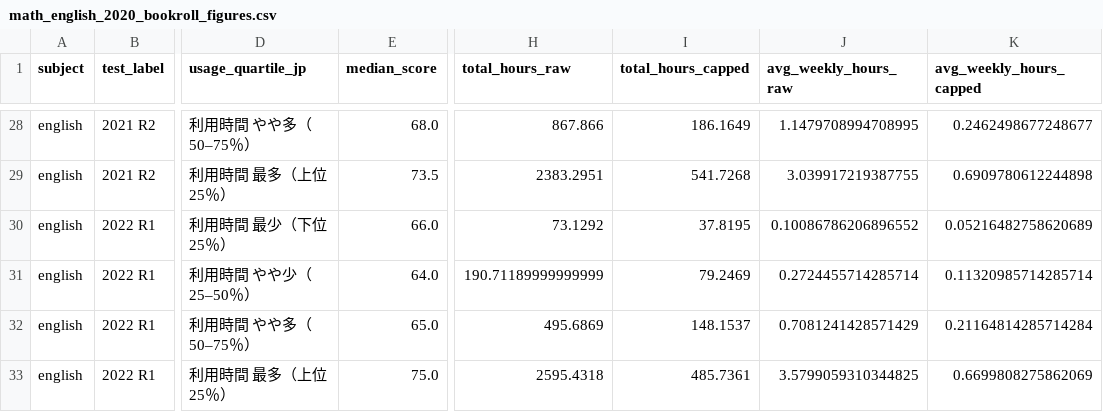
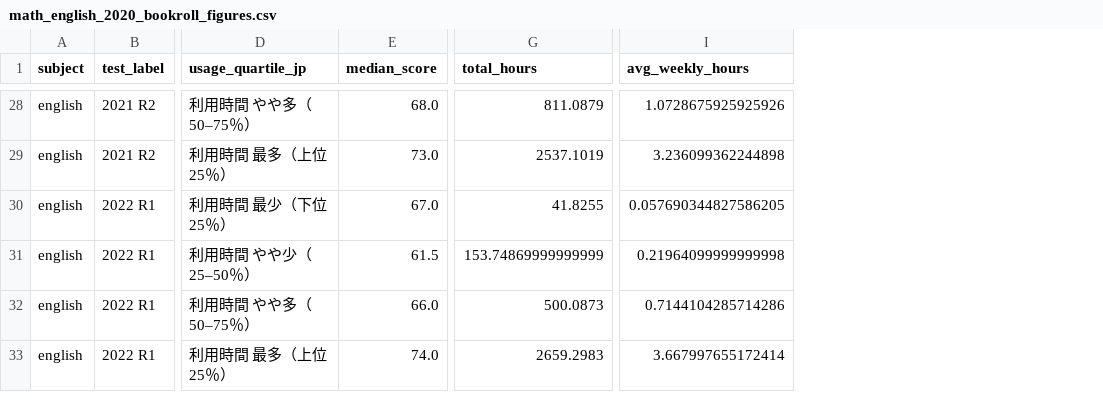
Before and after one commit to LibanHas/bookroll-usage-analysis, a CSV file: math_english_2020_bookroll_figures.csv, drawn as a sheet; only a part is shown, gaps mark what is left out; removed rows and columns are numbered as before the commit, all else as after; the diff covers the shown part only; the diff names each change by its address in the sheet, - before the commit and + after, or states it on an @@ line.

```diff
--- a/math_english_2020_bookroll_figures.csv
+++ b/math_english_2020_bookroll_figures.csv
+column G (total_hours), rows 28-33: 811.0879 | 2537.1019 | 41.8255 | 153.74869999999999 | 500.0873 | 2659.2983
-column H (total_hours_raw), rows 28-33: 867.866 | 2383.2951 | 73.1292 | 190.71189999999999 | 495.6869 | 2595.4318
-column I (total_hours_capped), rows 28-33: 186.1649 | 541.7268 | 37.8195 | 79.2469 | 148.1537 | 485.7361
-column J (avg_weekly_hours_raw), rows 28-33: 1.1479708994708995 | 3.039917219387755 | 0.10086786206896552 | 0.2724455714285714 | 0.7081241428571429 | 3.5799059310344825
-column K (avg_weekly_hours_capped), rows 28-33: 0.2462498677248677 | 0.6909780612244898 | 0.05216482758620689 | 0.11320985714285714 | 0.21164814285714284 | 0.6699808275862069
+column I (avg_weekly_hours), rows 28-33: 1.0728675925925926 | 3.236099362244898 | 0.057690344827586205 | 0.21964099999999998 | 0.7144104285714286 | 3.667997655172414
-E29 (median_score): 73.5
+E29 (median_score): 73.0
-E30 (median_score): 66.0
+E30 (median_score): 67.0
-E31 (median_score): 64.0
+E31 (median_score): 61.5
-E32 (median_score): 65.0
+E32 (median_score): 66.0
-E33 (median_score): 75.0
+E33 (median_score): 74.0
```
Also changed, not shown: 22 edited cells elsewhere in this file, 20 other files.
